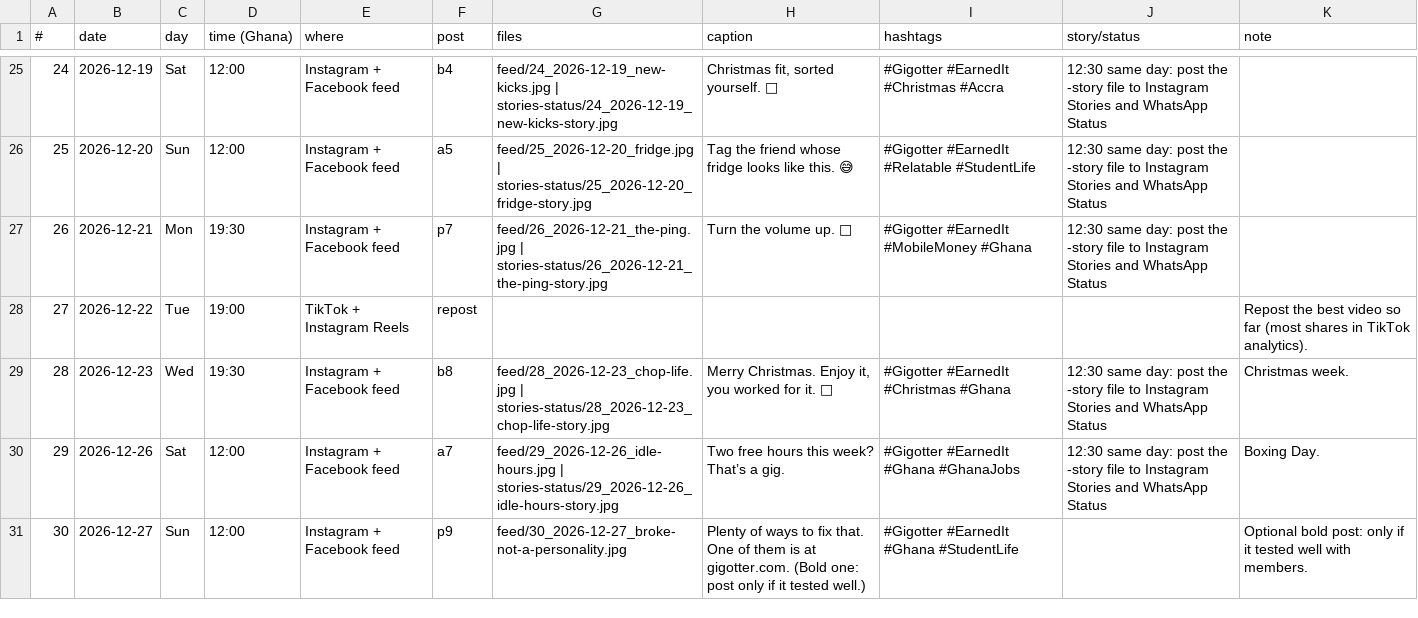
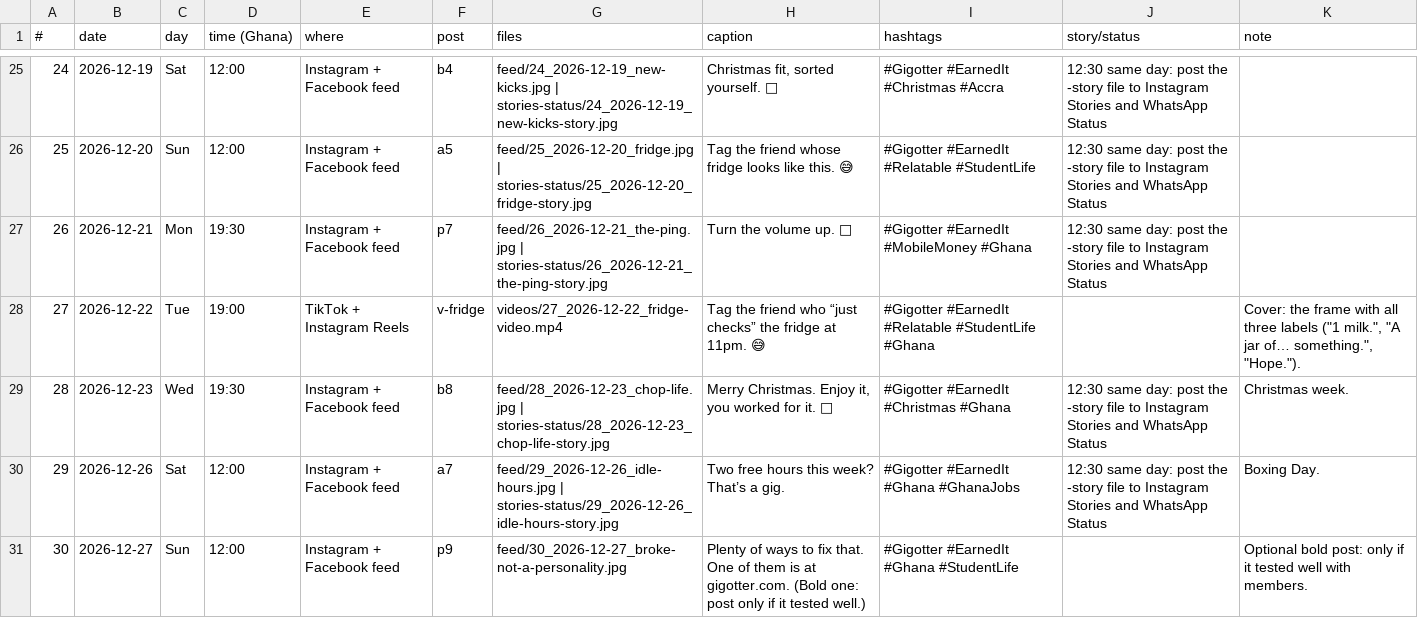
Before and after one commit to benjamint/gigotter, a CSV file: docs/social/pack/CALENDAR.csv, drawn as a sheet; only a part is shown, gaps mark what is left out.

```diff
--- a/docs/social/pack/CALENDAR.csv
+++ b/docs/social/pack/CALENDAR.csv
@@ -27,3 +27,3 @@
 26,2026-12-21,Mon,19:30,Instagram + Facebook feed,p7,feed/26_2026-12-21_the-ping.jpg | stories-status/26_2026-12-21_the-ping-story.jpg,Turn the volume up. 🔔,#Gigotter #EarnedIt #MobileMoney #Ghana,12:30 same day: post the -story file to Instagram Stories and WhatsApp Status,
-27,2026-12-22,Tue,19:00,TikTok + Instagram Reels,repost,,,,,Repost the best video so far (most shares in TikTok analytics).
+27,2026-12-22,Tue,19:00,TikTok + Instagram Reels,v-fridge,videos/27_2026-12-22_fridge-video.mp4,Tag the friend who “just checks” the fridge at 11pm. 😅,#Gigotter #EarnedIt #Relatable #StudentLife #Ghana,,"Cover: the frame with all three labels (""1 milk."", ""A jar of… something."", ""Hope."")."
 28,2026-12-23,Wed,19:30,Instagram + Facebook feed,b8,feed/28_2026-12-23_chop-life.jpg | stories-status/28_2026-12-23_chop-life-story.jpg,"Merry Christmas. Enjoy it, you worked for it. 🎄",#Gigotter #EarnedIt #Christmas #Ghana,12:30 same day: post the -story file to Instagram Stories and WhatsApp Status,Christmas week.
```
Also changed, not shown: 9 other files.
